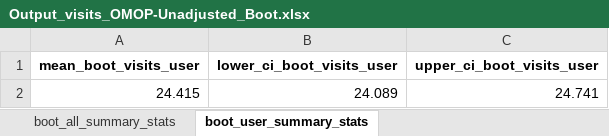
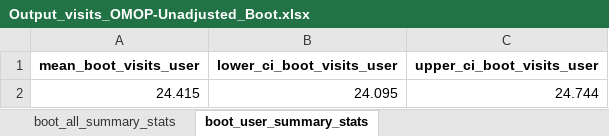
Before and after one commit to HEOR-NDORMS/OMOP-Validation-Study, an Excel workbook: OMOP Analysis/Results/Output_visits_OMOP-Unadjusted_Boot.xlsx, sheet boot_user_summary_stats, drawn as a sheet; values as stored, in another font and other column widths than the file's, no borders; the diff names each change by its address in the sheet, - before the commit and + after, or states it on an @@ line.

```diff
--- a/OMOP Analysis/Results/Output_visits_OMOP-Unadjusted_Boot.xlsx (sheet boot_user_summary_stats)
+++ b/OMOP Analysis/Results/Output_visits_OMOP-Unadjusted_Boot.xlsx (sheet boot_user_summary_stats)
-B2 (lower_ci_boot_visits_user): 24.089
+B2 (lower_ci_boot_visits_user): 24.095
-C2 (upper_ci_boot_visits_user): 24.741
+C2 (upper_ci_boot_visits_user): 24.744
```
Also changed, not shown: sheet boot_all_summary_stats, OMOP Analysis/Results/Output_costs_OMOP-Unadjusted_Boot.xlsx, OMOP Analysis/Results/Output_yearly_costs_OMOP-Unadjusted_Boot.xlsx, 1 other file.
